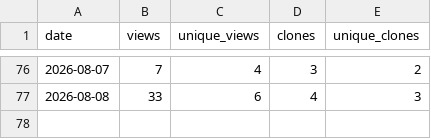
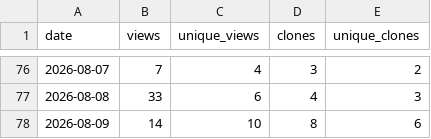
Before and after one commit to tigerLin0127/Casualties-Unknown-tigerLin_Custom_Trans, a CSV file: data/traffic.csv, drawn as a sheet; only a part is shown, gaps mark what is left out; the diff names each change by its address in the sheet, - before the commit and + after, or states it on an @@ line.

```diff
--- a/data/traffic.csv
+++ b/data/traffic.csv
+row 78: 2026-08-09 | 14 | 10 | 8 | 6
```
Also changed, not shown: 1 other file.
